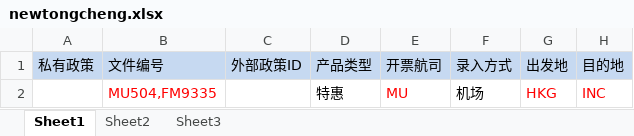
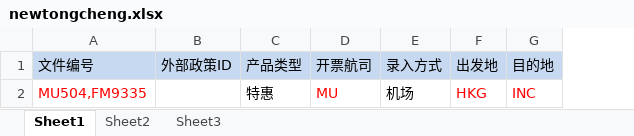
Before and after one commit to zhaogangcheng/webmagic, an Excel workbook: src/main/resources/newtongcheng.xlsx, sheet Sheet1, drawn as a sheet; only a part is shown; values as stored, in another font and other column widths than the file's, no borders; the diff names each change by its address in the sheet, - before the commit and + after, or states it on an @@ line.

Commit message:
魔板修改

```diff
--- a/src/main/resources/newtongcheng.xlsx (sheet Sheet1)
+++ b/src/main/resources/newtongcheng.xlsx (sheet Sheet1)
-column A (私有政策), empty
```
